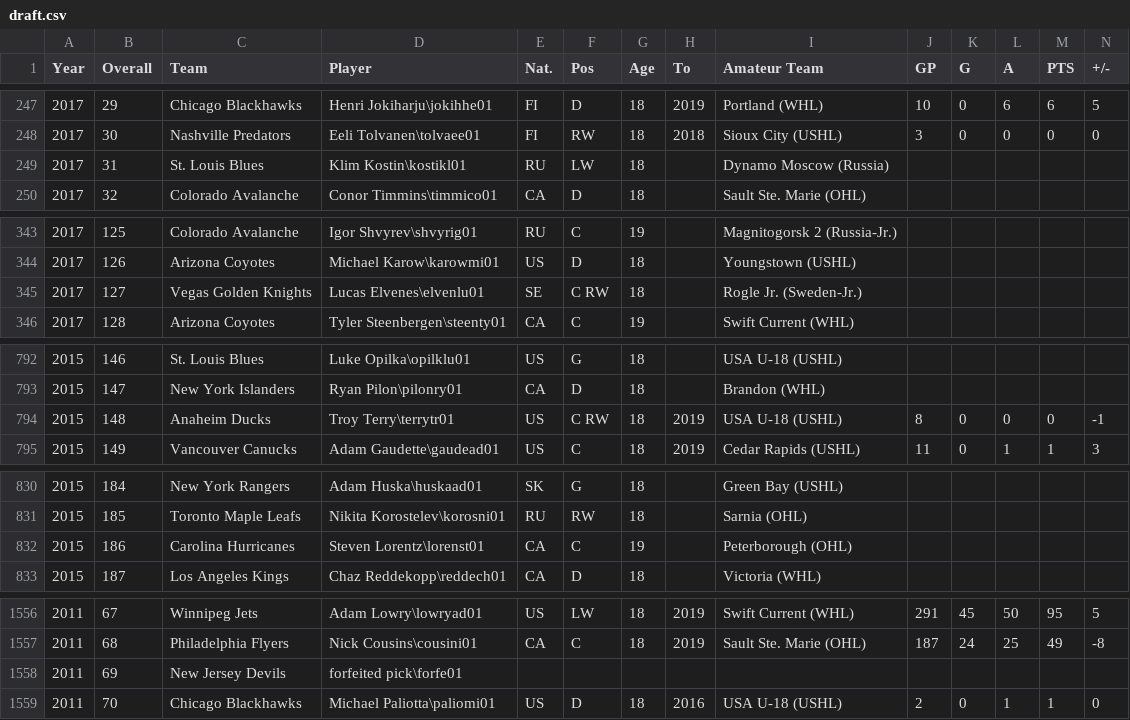
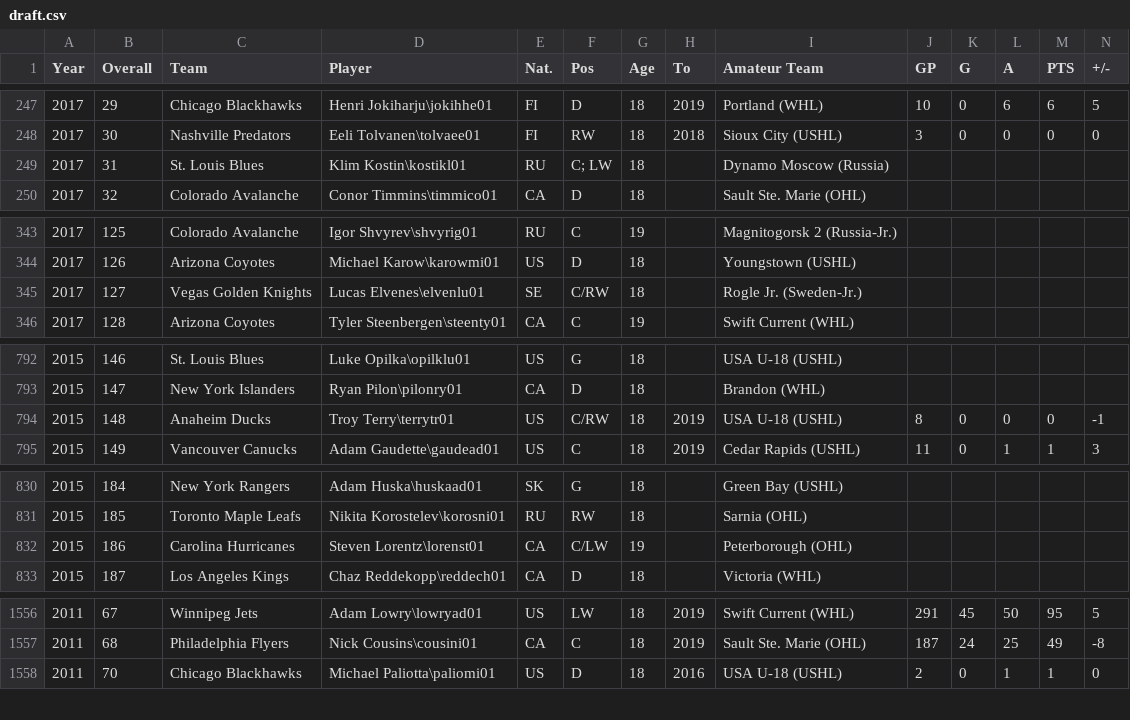
Before and after one commit to MikabuGyr/SSUI, a CSV file: draft.csv, drawn as a sheet; only a part is shown, gaps mark what is left out; rows hold the shown columns only; the diff names each change by its address in the sheet, - before the commit and + after, or states it on an @@ line.

Commit message:
Add files via upload

```diff
--- a/draft.csv
+++ b/draft.csv
-F249 (Pos): LW
+F249 (Pos): C; LW
-F345 (Pos): C RW
+F345 (Pos): C/RW
-F794 (Pos): C RW
+F794 (Pos): C/RW
-F832 (Pos): C
+F832 (Pos): C/LW
-row 1558: 2011 | 69 | New Jersey Devils | forfeited pick\forfe01
```
